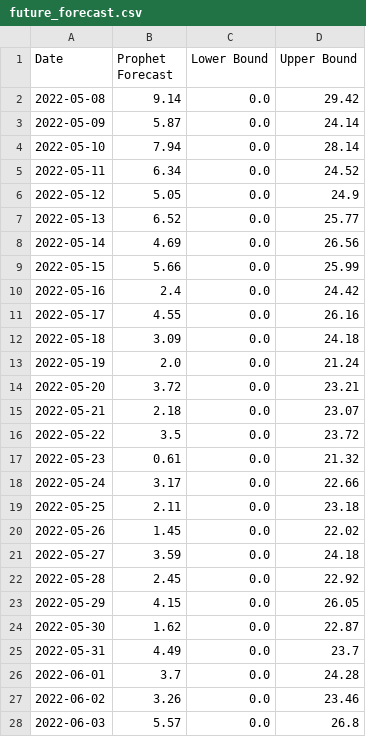
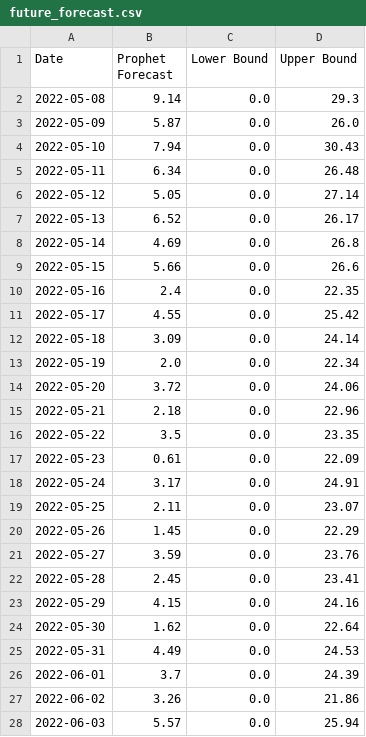
Before and after one commit to swapnilkapadnis2924-prog/sales-forecast-dashboard, a CSV file: data/output/future_forecast.csv, drawn as a sheet; only a part is shown; the diff covers the shown part only.

```diff
--- a/data/output/future_forecast.csv
+++ b/data/output/future_forecast.csv
@@ -1,28 +1,28 @@
 Date,Prophet Forecast,Lower Bound,Upper Bound
-2022-05-08,9.14,0.0,29.42
-2022-05-09,5.87,0.0,24.14
-2022-05-10,7.94,0.0,28.14
-2022-05-11,6.34,0.0,24.52
-2022-05-12,5.05,0.0,24.9
-2022-05-13,6.52,0.0,25.77
-2022-05-14,4.69,0.0,26.56
-2022-05-15,5.66,0.0,25.99
-2022-05-16,2.4,0.0,24.42
-2022-05-17,4.55,0.0,26.16
-2022-05-18,3.09,0.0,24.18
-2022-05-19,2.0,0.0,21.24
-2022-05-20,3.72,0.0,23.21
-2022-05-21,2.18,0.0,23.07
-2022-05-22,3.5,0.0,23.72
-2022-05-23,0.61,0.0,21.32
-2022-05-24,3.17,0.0,22.66
-2022-05-25,2.11,0.0,23.18
-2022-05-26,1.45,0.0,22.02
-2022-05-27,3.59,0.0,24.18
-2022-05-28,2.45,0.0,22.92
-2022-05-29,4.15,0.0,26.05
-2022-05-30,1.62,0.0,22.87
-2022-05-31,4.49,0.0,23.7
-2022-06-01,3.7,0.0,24.28
-2022-06-02,3.26,0.0,23.46
-2022-06-03,5.57,0.0,26.8
+2022-05-08,9.14,0.0,29.3
+2022-05-09,5.87,0.0,26.0
+2022-05-10,7.94,0.0,30.43
+2022-05-11,6.34,0.0,26.48
+2022-05-12,5.05,0.0,27.14
+2022-05-13,6.52,0.0,26.17
+2022-05-14,4.69,0.0,26.8
+2022-05-15,5.66,0.0,26.6
+2022-05-16,2.4,0.0,22.35
+2022-05-17,4.55,0.0,25.42
+2022-05-18,3.09,0.0,24.14
+2022-05-19,2.0,0.0,22.34
+2022-05-20,3.72,0.0,24.06
+2022-05-21,2.18,0.0,22.96
+2022-05-22,3.5,0.0,23.35
+2022-05-23,0.61,0.0,22.09
+2022-05-24,3.17,0.0,24.91
+2022-05-25,2.11,0.0,23.07
+2022-05-26,1.45,0.0,22.29
+2022-05-27,3.59,0.0,23.76
+2022-05-28,2.45,0.0,23.41
+2022-05-29,4.15,0.0,24.16
+2022-05-30,1.62,0.0,22.64
+2022-05-31,4.49,0.0,24.53
+2022-06-01,3.7,0.0,24.39
+2022-06-02,3.26,0.0,21.86
+2022-06-03,5.57,0.0,25.94
```
Also changed, not shown: 3 edited cells elsewhere in this file.
